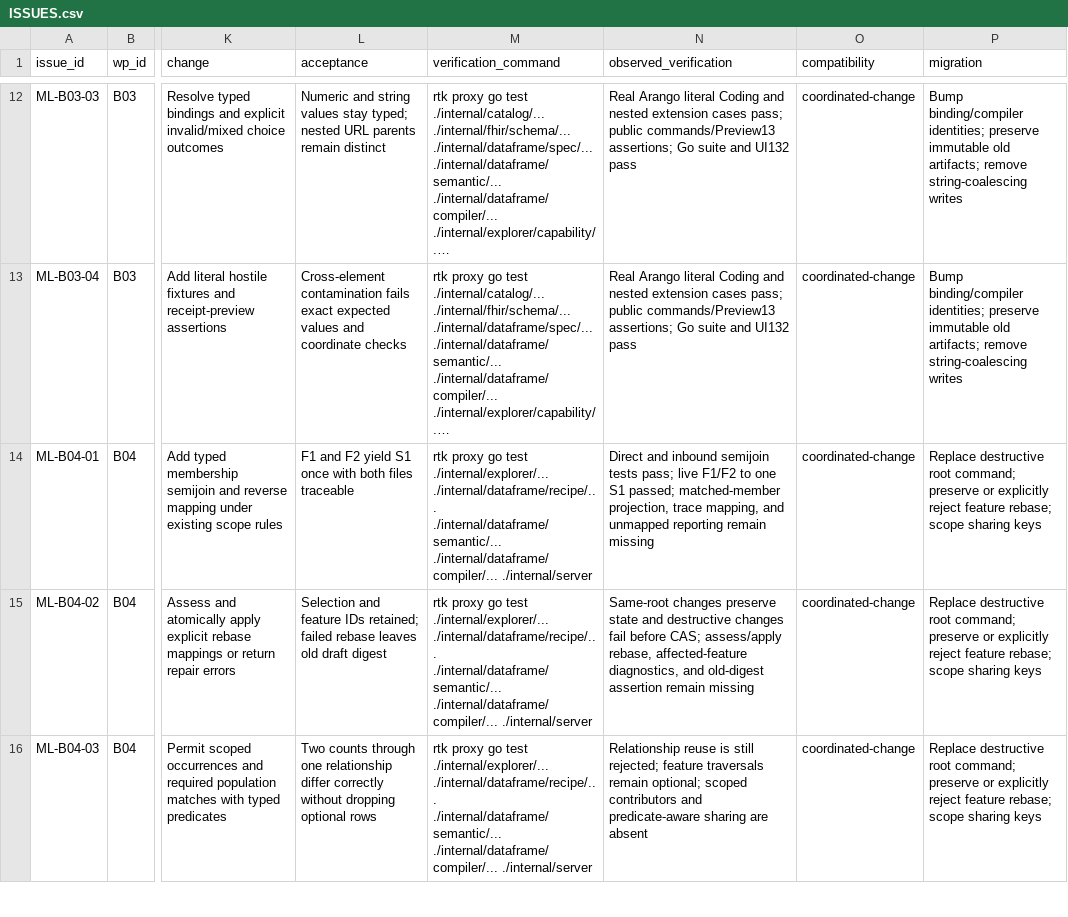
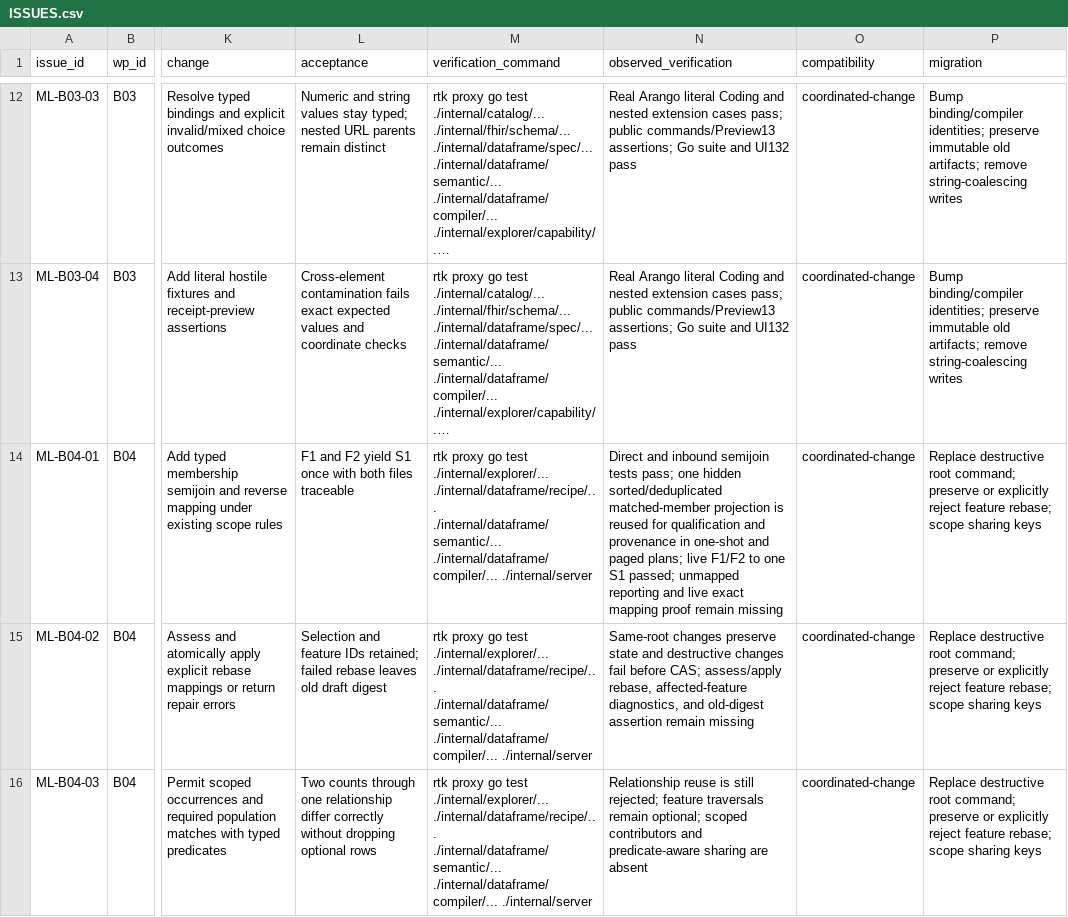
Before and after one commit to calypr/loom, a CSV file: docs/product/ml-dataframe/ISSUES.csv, drawn as a sheet; only a part is shown, gaps mark what is left out; long unchanged cells end in …; the diff names each change by its address in the sheet, - before the commit and + after, or states it on an @@ line.

Commit message:
docs: record population provenance progress

```diff
--- a/docs/product/ml-dataframe/ISSUES.csv
+++ b/docs/product/ml-dataframe/ISSUES.csv
-N14 (observed_verification): …tests pass; live F1/F2 to one S1 passed; matched-member projection, trace mapping, and unmapped reporting remain missing
+N14 (observed_verification): …tests pass; one hidden sorted/deduplicated matched-member projection is reused for qualification and provenance in one-shot and paged plans; live F1/F2 to one S1 passed; unmapped reporting and live exact mapping proof remain missing
```
Also changed, not shown: 1 other file.
